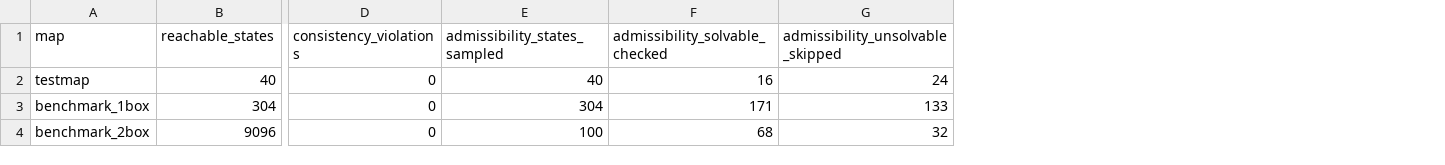
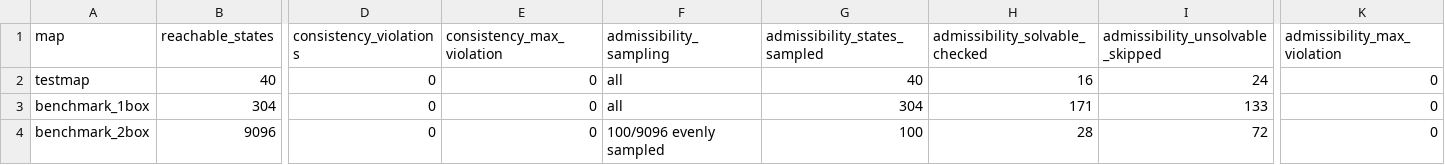
Before and after one commit to huytothevoz/EverythingAI, a CSV file: Ex4/heuristic_verification.csv, drawn as a sheet; only a part is shown, gaps mark what is left out; addresses are those after the commit; the diff names each change by its address in the sheet, - before the commit and + after, or states it on an @@ line.

```diff
--- a/Ex4/heuristic_verification.csv
+++ b/Ex4/heuristic_verification.csv
+column E (consistency_max_violation), rows 2-4: all 0
+column F (admissibility_sampling), rows 2-4: all | all | 100/9096 evenly sampled
+column K (admissibility_max_violation), rows 2-4: all 0
-H4 (admissibility_solvable_checked): 68
+H4 (admissibility_solvable_checked): 28
-I4 (admissibility_unsolvable_skipped): 32
+I4 (admissibility_unsolvable_skipped): 72
```
Also changed, not shown: Ex3/benchmark_results.csv, 26 other files.
